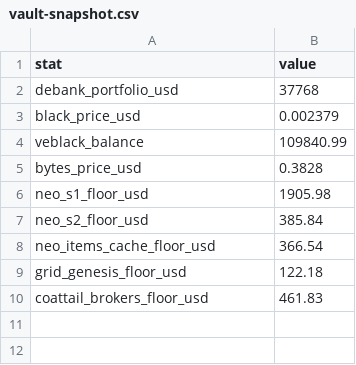
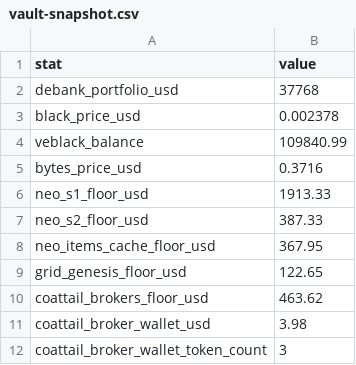
Before and after one commit to GridPhantoms/grid-keys-points, a CSV file: public/vault-snapshot.csv, drawn as a sheet.

Commit message:
Track Coattail Broker wallet assets

```diff
--- a/public/vault-snapshot.csv
+++ b/public/vault-snapshot.csv
@@ -2,9 +2,11 @@ stat,value
 debank_portfolio_usd,37768
-black_price_usd,0.002379
+black_price_usd,0.002378
 veblack_balance,109840.99
-bytes_price_usd,0.3828
-neo_s1_floor_usd,1905.98
-neo_s2_floor_usd,385.84
-neo_items_cache_floor_usd,366.54
-grid_genesis_floor_usd,122.18
-coattail_brokers_floor_usd,461.83
+bytes_price_usd,0.3716
+neo_s1_floor_usd,1913.33
+neo_s2_floor_usd,387.33
+neo_items_cache_floor_usd,367.95
+grid_genesis_floor_usd,122.65
+coattail_brokers_floor_usd,463.62
+coattail_broker_wallet_usd,3.98
+coattail_broker_wallet_token_count,3
```
Also changed, not shown: 4 other files.
